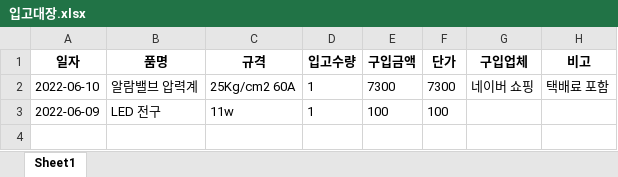
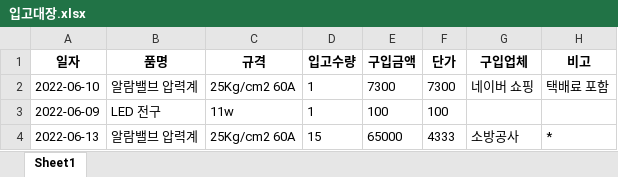
Before and after one commit to limhoontaig/pygame, an Excel workbook: Nado Game/pyqt5/자재관리/입고대장.xlsx, sheet Sheet1, drawn as a sheet; values as stored, in another font and other column widths than the file's, no borders; the diff names each change by its address in the sheet, - before the commit and + after, or states it on an @@ line.

```diff
--- a/Nado Game/pyqt5/자재관리/입고대장.xlsx (sheet Sheet1)
+++ b/Nado Game/pyqt5/자재관리/입고대장.xlsx (sheet Sheet1)
+row 4: 2022-06-13 | 알람밸브 압력계 | 25Kg/cm2 60A | 15 | 65000 | 4333 | 소방공사 | *
```
Also changed, not shown: 2 other files.
